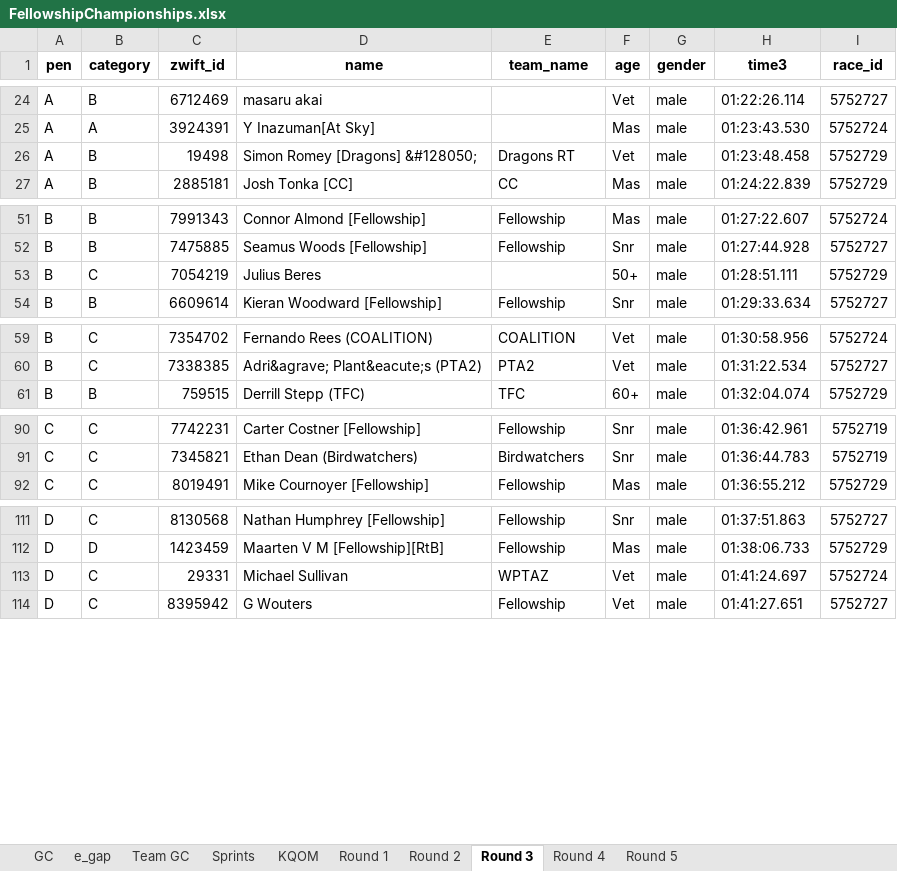
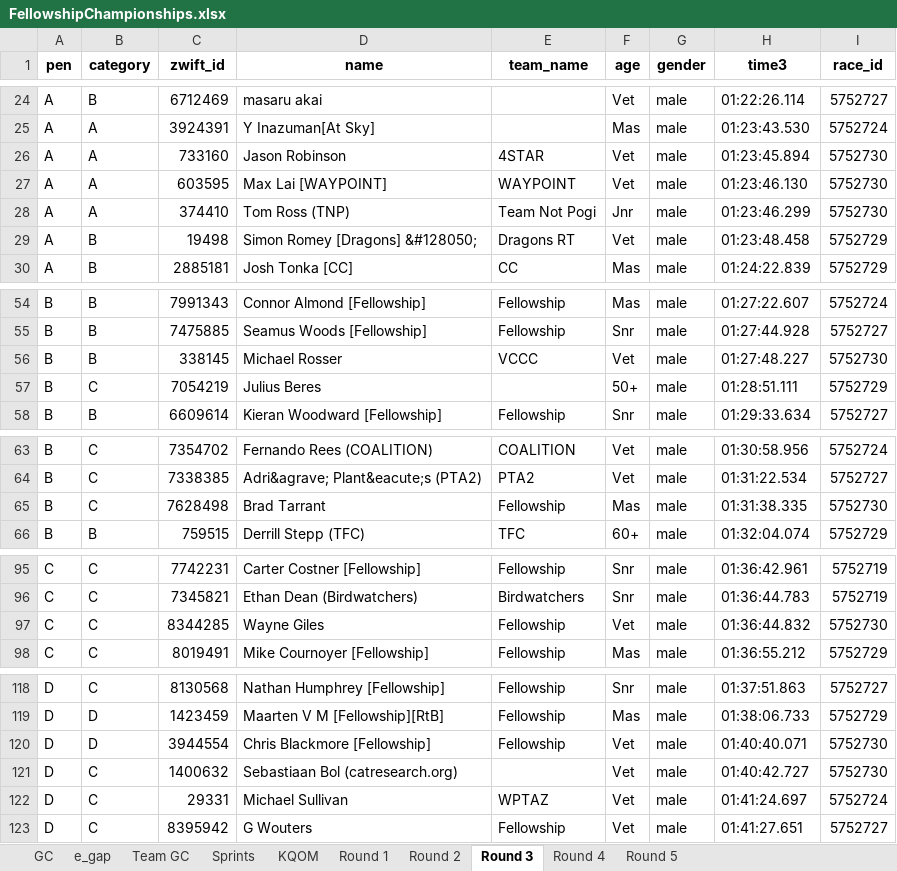
Before and after one commit to gleesonm1/FellowshipRaceSeries, an Excel workbook: FellowshipChampionships/FellowshipChampionships.xlsx, sheet Round 3, drawn as a sheet; only a part is shown, gaps mark what is left out; values as stored, in another font and other column widths than the file's, no borders; the diff covers the shown part only; the diff names each change by its address in the sheet, - before the commit and + after, or states it on an @@ line.

```diff
--- a/FellowshipChampionships/FellowshipChampionships.xlsx (sheet Round 3)
+++ b/FellowshipChampionships/FellowshipChampionships.xlsx (sheet Round 3)
+row 26: A | A | 733160 | Jason Robinson | 4STAR | Vet | male | 01:23:45.894 | 5752730
+row 27: A | A | 603595 | Max Lai [WAYPOINT] | WAYPOINT | Vet | male | 01:23:46.130 | 5752730
+row 28: A | A | 374410 | Tom Ross (TNP) | Team Not Pogi | Jnr | male | 01:23:46.299 | 5752730
+row 56: B | B | 338145 | Michael Rosser | VCCC | Vet | male | 01:27:48.227 | 5752730
+row 65: B | C | 7628498 | Brad Tarrant | Fellowship | Mas | male | 01:31:38.335 | 5752730
+row 97: C | C | 8344285 | Wayne Giles | Fellowship | Vet | male | 01:36:44.832 | 5752730
+row 120: D | D | 3944554 | Chris Blackmore [Fellowship] | Fellowship | Vet | male | 01:40:40.071 | 5752730
+row 121: D | C | 1400632 | Sebastiaan Bol (catresearch.org) |  | Vet | male | 01:40:42.727 | 5752730
```
Also changed, not shown: 1 added row and 1 edited cell elsewhere in this sheet, sheet Sprints, sheet KQOM, sheet GC, sheet e_gap, sheet Team GC, 1 other file.
